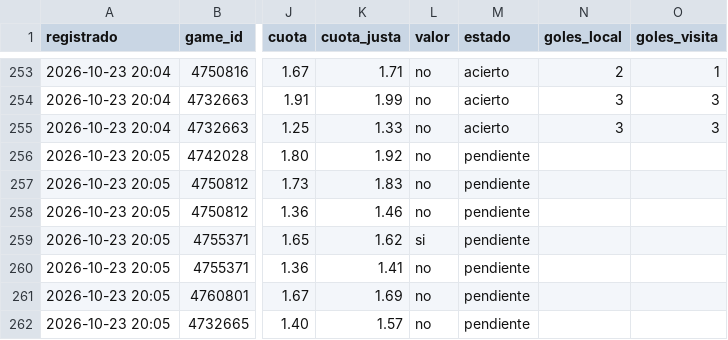
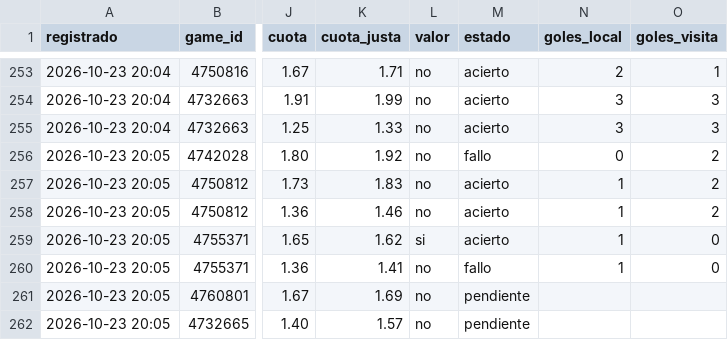
Before and after one commit to JoseVilcatoma/datazos-bot, a CSV file: data/sugerencias.csv, drawn as a sheet; only a part is shown, gaps mark what is left out; the diff names each change by its address in the sheet, - before the commit and + after, or states it on an @@ line.

Commit message:
Actualizar estado de datazos

```diff
--- a/data/sugerencias.csv
+++ b/data/sugerencias.csv
-M256 (estado): pendiente
+M256 (estado): fallo
-N256 (goles_local): (empty)
+N256 (goles_local): 0
-O256:O258 (goles_visita): (empty)
+O256:O258 (goles_visita): 2
-M257:M259 (estado): pendiente
+M257:M259 (estado): acierto
-N257:N260 (goles_local): (empty)
+N257:N260 (goles_local): 1
-O259:O260 (goles_visita): (empty)
+O259:O260 (goles_visita): 0
-M260 (estado): pendiente
+M260 (estado): fallo
```
Also changed, not shown: 1 other file.
